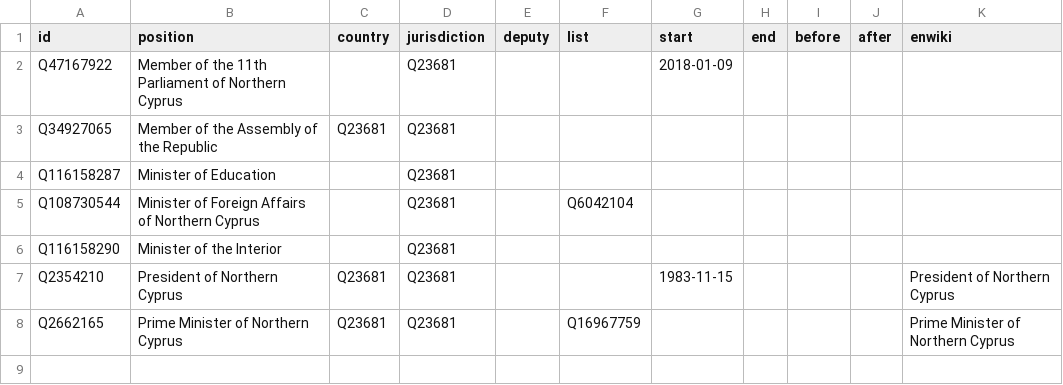
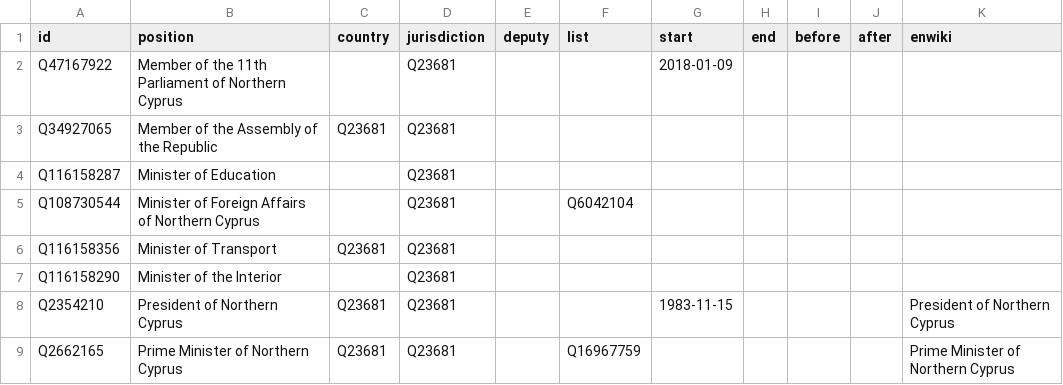
Before and after one commit to every-politician-scrapers/northern-cyprus, a CSV file: html/positions.csv, drawn as a sheet.

```diff
--- a/html/positions.csv
+++ b/html/positions.csv
@@ -5,2 +5,3 @@ Q116158287,Minister of Education,,Q23681,,,,,,,
 Q108730544,Minister of Foreign Affairs of Northern Cyprus,,Q23681,,Q6042104,,,,,
+Q116158356,Minister of Transport,Q23681,Q23681,,,,,,,
 Q116158290,Minister of the Interior,,Q23681,,,,,,,
```
Also changed, not shown: html/holders21.csv, html/legislators.csv, 5 other files.
